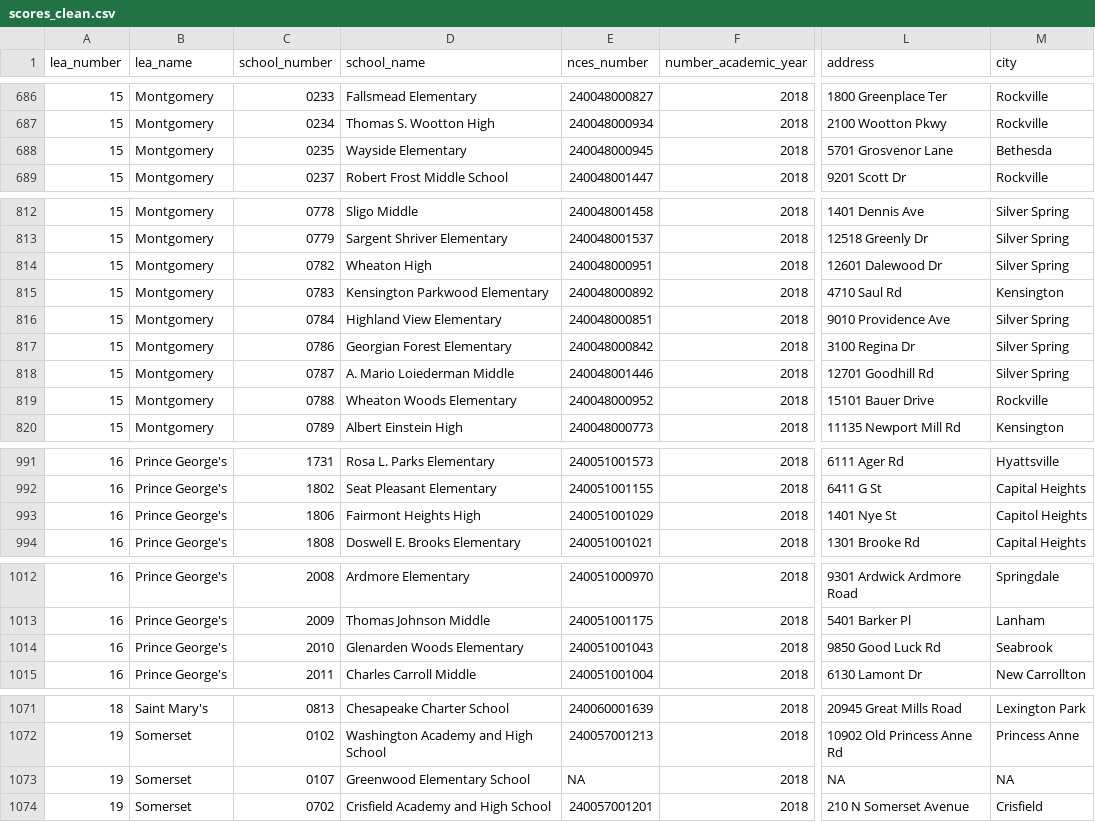
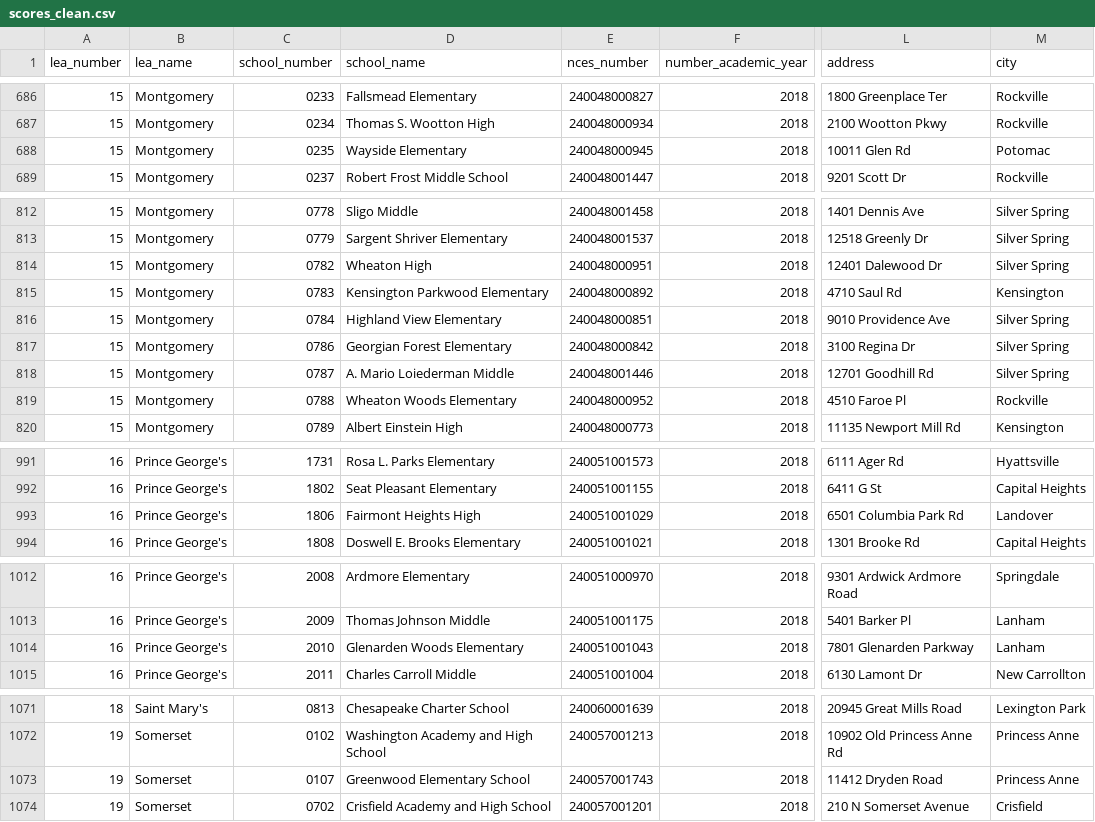
Before and after one commit to baltimore-sun-data/school-star-ratings-2018, a CSV file: output/scores_clean.csv, drawn as a sheet; only a part is shown, gaps mark what is left out; the diff covers the shown part only; the diff names each change by its address in the sheet, - before the commit and + after, or states it on an @@ line.

```diff
--- a/output/scores_clean.csv
+++ b/output/scores_clean.csv
-L688 (address): 5701 Grosvenor Lane
+L688 (address): 10011 Glen Rd
-M688 (city): Bethesda
+M688 (city): Potomac
-L814 (address): 12601 Dalewood Dr
+L814 (address): 12401 Dalewood Dr
-L819 (address): 15101 Bauer Drive
+L819 (address): 4510 Faroe Pl
-L993 (address): 1401 Nye St
+L993 (address): 6501 Columbia Park Rd
-M993 (city): Capitol Heights
+M993 (city): Landover
-L1014 (address): 9850 Good Luck Rd
+L1014 (address): 7801 Glenarden Parkway
-M1014 (city): Seabrook
+M1014 (city): Lanham
-E1073 (nces_number): NA
+E1073 (nces_number): 240057001743
-L1073 (address): NA
+L1073 (address): 11412 Dryden Road
-M1073 (city): NA
+M1073 (city): Princess Anne
```
Also changed, not shown: 53 edited cells elsewhere in this file, 3 other files.
